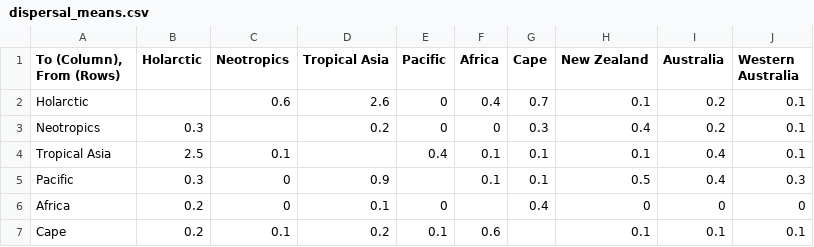
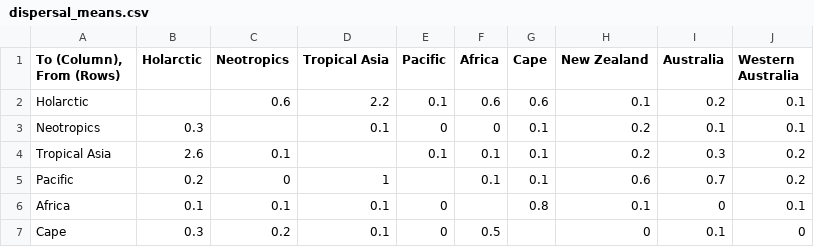
Before and after one commit to tle003/Schoenus-phylogeny, a CSV file: data/dispersal_means.csv, drawn as a sheet; only a part is shown; the diff covers the shown part only.

Commit message:
Update dispersal data

```diff
--- a/data/dispersal_means.csv
+++ b/data/dispersal_means.csv
@@ -2,6 +2,6 @@
-Holarctic,,0.6,2.6,0,0.4,0.7,0.1,0.2,0.1
-Neotropics,0.3,,0.2,0,0,0.3,0.4,0.2,0.1
-Tropical Asia,2.5,0.1,,0.4,0.1,0.1,0.1,0.4,0.1
-Pacific,0.3,0,0.9,,0.1,0.1,0.5,0.4,0.3
-Africa,0.2,0,0.1,0,,0.4,0,0,0
-Cape,0.2,0.1,0.2,0.1,0.6,,0.1,0.1,0.1
+"Holarctic","","0.6","2.2","0.1","0.6","0.6","0.1","0.2","0.1"
+"Neotropics","0.3","","0.1","0","0","0.1","0.2","0.1","0.1"
+"Tropical Asia","2.6","0.1","","0.1","0.1","0.1","0.2","0.3","0.2"
+"Pacific","0.2","0","1","","0.1","0.1","0.6","0.7","0.2"
+"Africa","0.1","0.1","0.1","0","","0.8","0.1","0","0.1"
+"Cape","0.3","0.2","0.1","0","0.5","","0","0.1","0"
```
Also changed, not shown: 18 edited cells elsewhere in this file, data/dispersal_SDs.csv.
